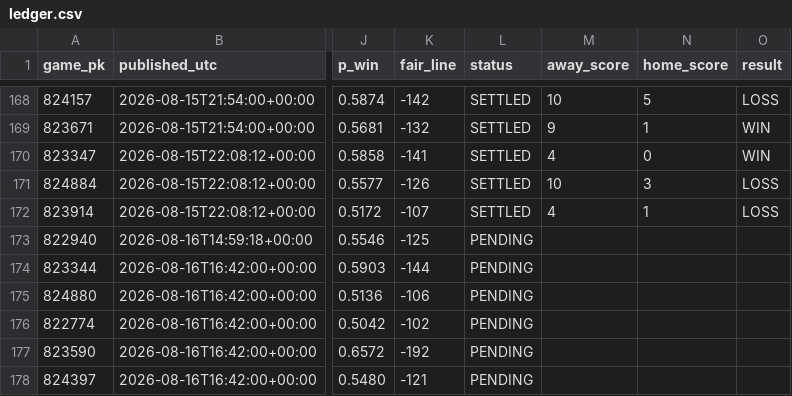
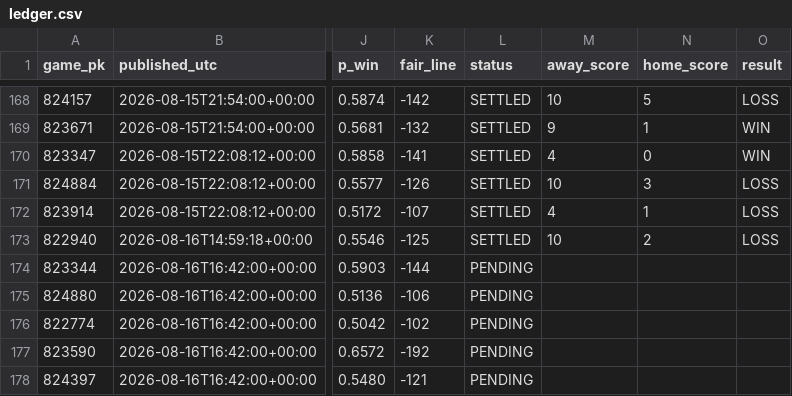
Before and after one commit to 2542609ontarioinc-wq/PickHub, a CSV file: ledger.csv, drawn as a sheet; only a part is shown, gaps mark what is left out; the diff names each change by its address in the sheet, - before the commit and + after, or states it on an @@ line.

```diff
--- a/ledger.csv
+++ b/ledger.csv
-L173 (status): PENDING
+L173 (status): SETTLED
-M173 (away_score): (empty)
+M173 (away_score): 10
-N173 (home_score): (empty)
+N173 (home_score): 2
-O173 (result): (empty)
+O173 (result): LOSS
```
Also changed, not shown: 2 other files.
